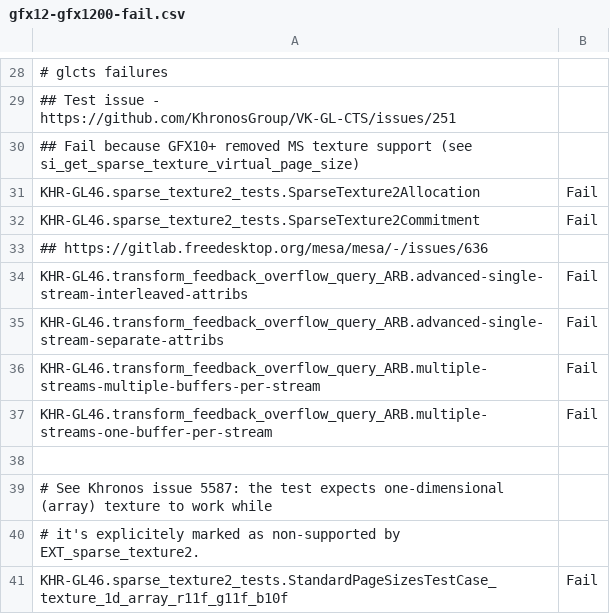
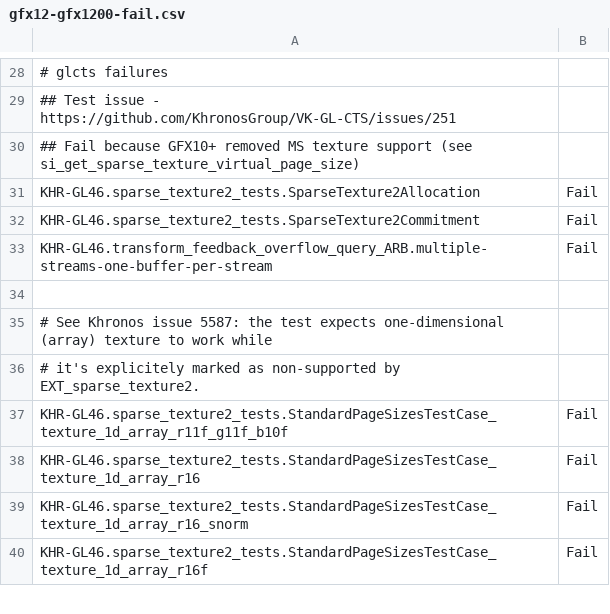
Before and after one commit to wmjb/mesa-trinity, a CSV file: src/gallium/drivers/radeonsi/ci/gfx12-gfx1200-fail.csv, drawn as a sheet; only a part is shown, gaps mark what is left out; the shorter side is filled out with more unchanged rows.

Commit message:
radeonsi: mostly fix NGG streamout overflow queries when XFB is disabled
When XFB was disabled, we were incrementing primitives_generated but not
primitives_emitted, which caused the overflow query to return true, but
it should have returned false because XFB was disabled.

This disables counting primitives_generated when there is no
primitives_generated query. When both primitives_generated and the overflow
query are enabled simultaneously and XFB is disabled, it will be incorrect
again, but that had been equally incorrect with the non-NGG codepath too,
just not discovered because of the lack of tests.

This commit just changes NGG streamout queries to behave the same as legacy.

Reviewed-by: Pierre-Eric Pelloux-Prayer <pierre-eric.pelloux-prayer@amd.com>
Part-of: <https://gitlab.freedesktop.org/mesa/mesa/-/merge_requests/37849>

```diff
--- a/src/gallium/drivers/radeonsi/ci/gfx12-gfx1200-fail.csv
+++ b/src/gallium/drivers/radeonsi/ci/gfx12-gfx1200-fail.csv
@@ -32,6 +32,2 @@ KHR-GL46.sparse_texture2_tests.SparseTexture2Allocation,Fail
 KHR-GL46.sparse_texture2_tests.SparseTexture2Commitment,Fail
-## https://gitlab.freedesktop.org/mesa/mesa/-/issues/636
-KHR-GL46.transform_feedback_overflow_query_ARB.advanced-single-stream-interleaved-attribs,Fail
-KHR-GL46.transform_feedback_overflow_query_ARB.advanced-single-stream-separate-attribs,Fail
-KHR-GL46.transform_feedback_overflow_query_ARB.multiple-streams-multiple-buffers-per-stream,Fail
 KHR-GL46.transform_feedback_overflow_query_ARB.multiple-streams-one-buffer-per-stream,Fail
```
Also changed, not shown: src/gallium/drivers/radeonsi/ci/gfx11-navi31-fail.csv, 4 other files.
